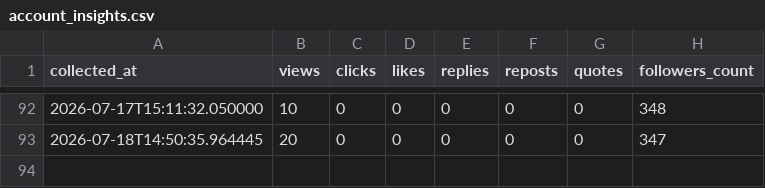
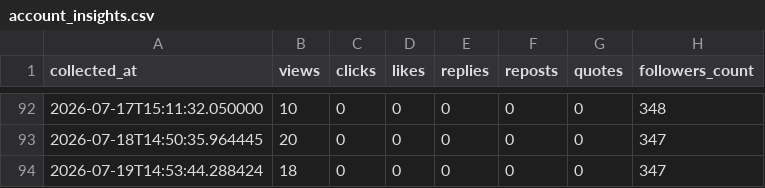
Before and after one commit to ronginooth/threads-automation, a CSV file: data/ronginooth_ai/account_insights.csv, drawn as a sheet; only a part is shown, gaps mark what is left out.

```diff
--- a/data/ronginooth_ai/account_insights.csv
+++ b/data/ronginooth_ai/account_insights.csv
@@ -93 +93,2 @@ collected_at,views,clicks,likes,replies,reposts,quotes,followers_count
 2026-07-18T14:50:35.964445,20,0,0,0,0,0,347
+2026-07-19T14:53:44.288424,18,0,0,0,0,0,347
```
Also changed, not shown: data/ronginooth_ai/stats.csv, 1 other file.
